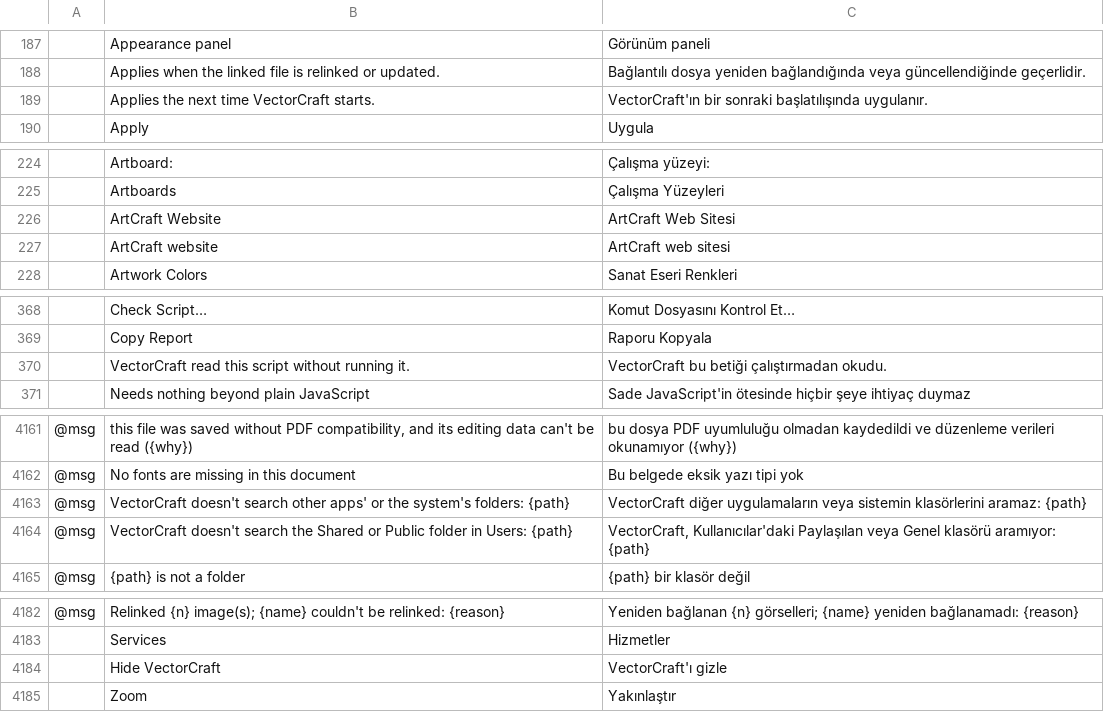
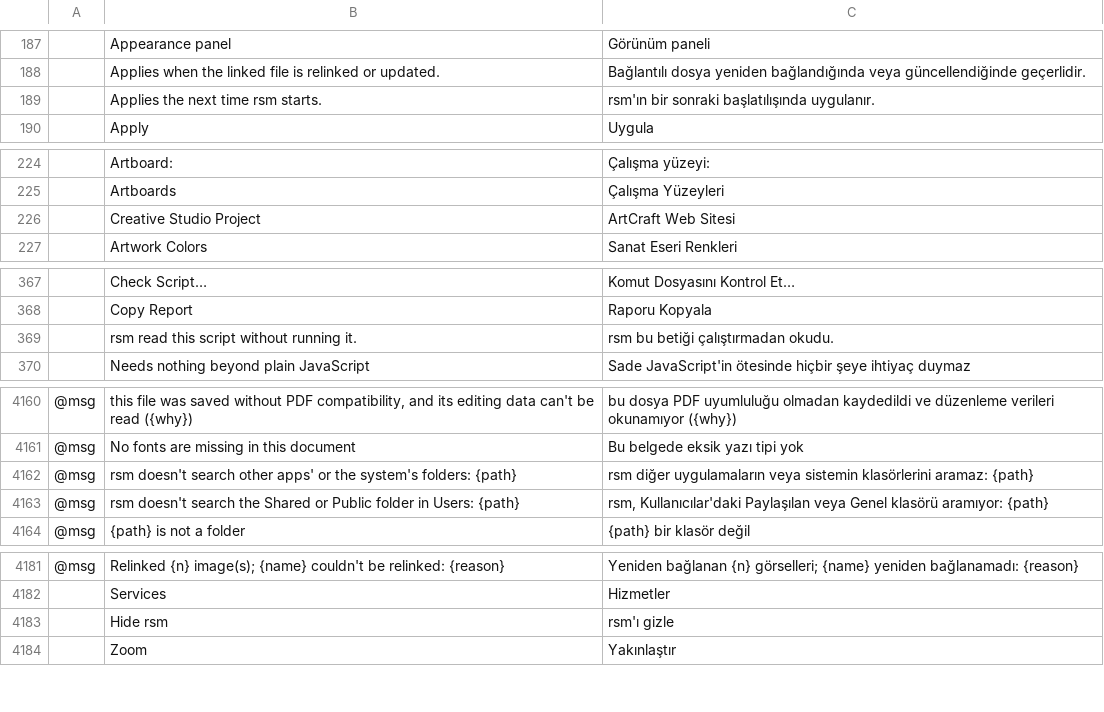
Before and after one commit to 7mz410/CreativeStudio-rsm, a TSV file: crates/ui-egui/src/i18n/tr.tsv, drawn as a sheet; only a part is shown, gaps mark what is left out; removed rows and columns are numbered as before the commit, all else as after; the diff covers the shown part only; the diff names each change by its address in the sheet, - before the commit and + after, or states it on an @@ line.

```diff
--- a/crates/ui-egui/src/i18n/tr.tsv
+++ b/crates/ui-egui/src/i18n/tr.tsv
-B189: Applies the next time VectorCraft starts.
+B189: Applies the next time rsm starts.
-C189: VectorCraft'ın bir sonraki…
+C189: rsm'ın bir sonraki…
-B226: ArtCraft Website
+B226: Creative Studio Project
-row 227:  | ArtCraft website | ArtCraft web sitesi
-B369: VectorCraft read this script without running it.
+B369: rsm read this script without running it.
-C369: VectorCraft bu betiği çalıştırmadan okudu.
+C369: rsm bu betiği çalıştırmadan okudu.
-B4162: VectorCraft doesn't search…
+B4162: rsm doesn't search…
-C4162: VectorCraft diğer uygulamaların…
+C4162: rsm diğer uygulamaların…
-B4163: VectorCraft doesn't search…
+B4163: rsm doesn't search…
-C4163: VectorCraft, Kullanıcılar'daki Paylaşılan…
+C4163: rsm, Kullanıcılar'daki Paylaşılan…
-row 4184:  | Hide VectorCraft | VectorCraft'ı gizle
+row 4183:  | Hide rsm | rsm'ı gizle
```
Also changed, not shown: 7 added rows, 7 removed rows and 17 edited cells elsewhere in this file, crates/ui-egui/src/i18n/hu.tsv, crates/ui-egui/src/i18n/vi.tsv, 5 other files.
